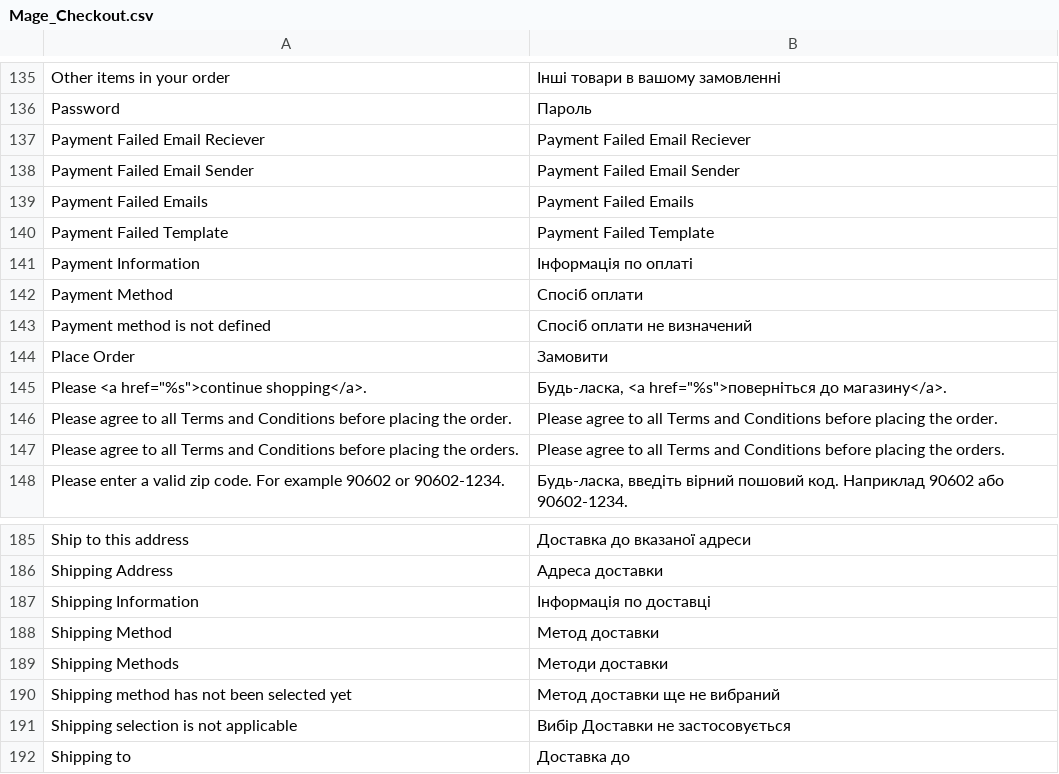
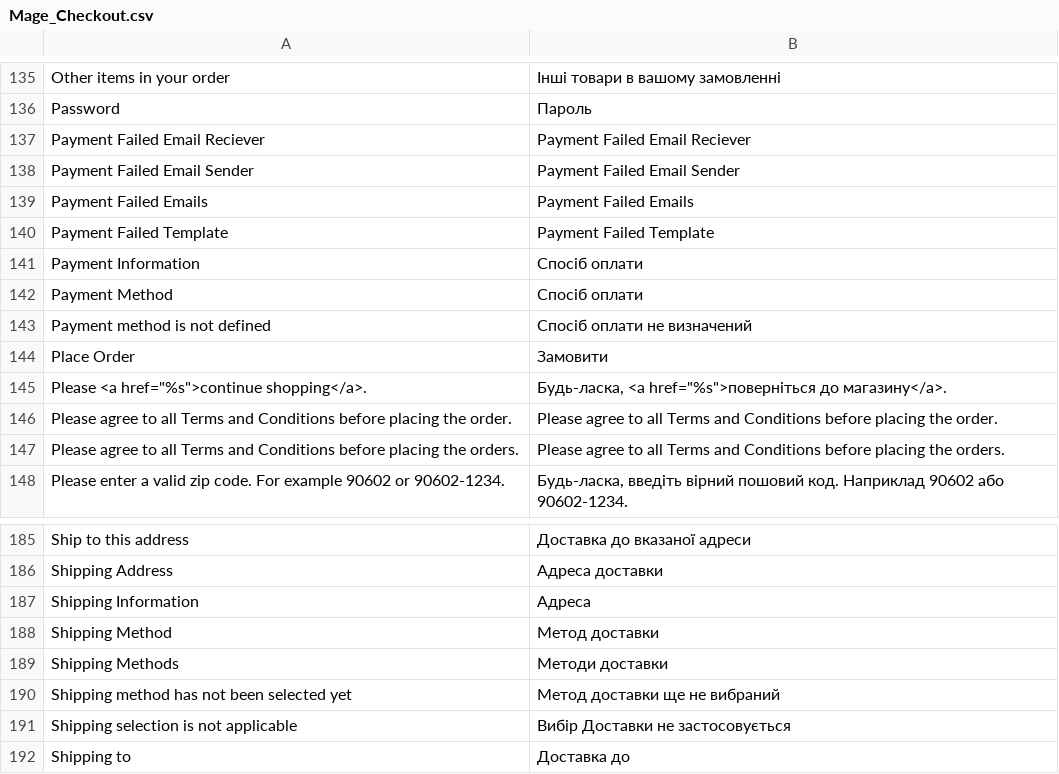
Before and after one commit to patronik/shop.voina.ml, a CSV file: app/locale/uk_UA/Mage_Checkout.csv, drawn as a sheet; only a part is shown, gaps mark what is left out.

```diff
--- a/app/locale/uk_UA/Mage_Checkout.csv
+++ b/app/locale/uk_UA/Mage_Checkout.csv
@@ -140,3 +140,3 @@
 "Payment Failed Template","Payment Failed Template"
-"Payment Information","Інформація по оплаті"
+"Payment Information","Спосіб оплати"
 "Payment Method","Спосіб оплати"
@@ -186,3 +186,3 @@
 "Shipping Address","Адреса доставки"
-"Shipping Information","Інформація по доставці"
+"Shipping Information","Адреса"
 "Shipping Method","Метод доставки"
```
Also changed, not shown: app/locale/ru_RU/Mage_Checkout.csv, app/locale/ru_RU/Mage_Sales.csv, 8 other files.
